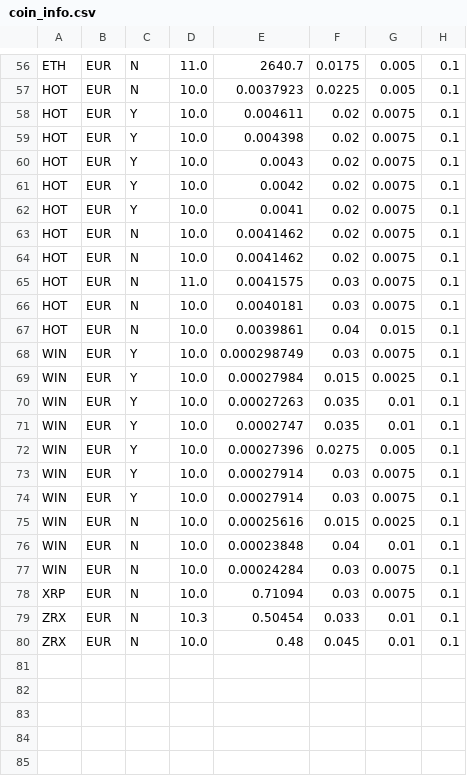
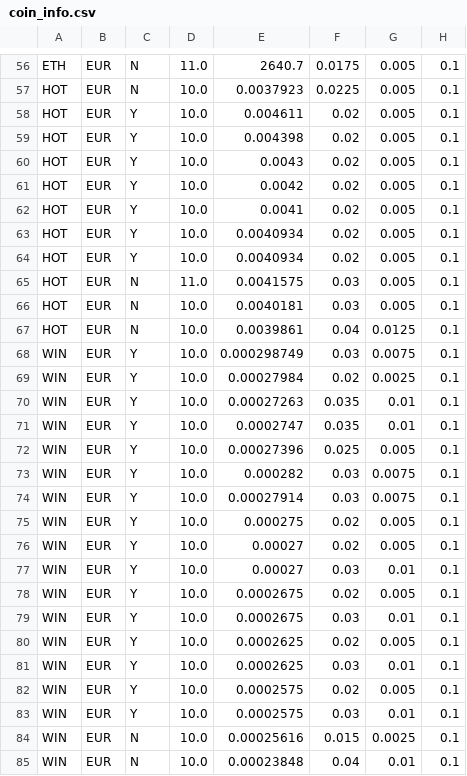
Before and after one commit to zeeneddie/BitvavoCryptoCoinBotMonitor, a CSV file: core/database/coin_info.csv, drawn as a sheet; only a part is shown, gaps mark what is left out; the shorter side is filled out with more unchanged rows; the diff covers the shown part only.

Commit message:
new coin_info.csv entry

```diff
--- a/core/database/coin_info.csv
+++ b/core/database/coin_info.csv
@@ -57,19 +57,28 @@ ETH, EUR,N,11.0,2640.7,0.0175,0.005,0.1
 HOT, EUR,N,10.0,0.0037923,0.0225,0.005,0.1
-HOT, EUR,Y,10.0,0.004611,0.02,0.0075,0.1
-HOT, EUR,Y,10.0,0.004398,0.02,0.0075,0.1
-HOT, EUR,Y,10.0,0.0043,0.02,0.0075,0.1
-HOT, EUR,Y,10.0,0.0042,0.02,0.0075,0.1
-HOT, EUR,Y,10.0,0.0041,0.02,0.0075,0.1
-HOT, EUR,N,10.0,0.0041462,0.02,0.0075,0.1
-HOT, EUR,N,10.0,0.0041462,0.02,0.0075,0.1
-HOT, EUR,N,11.0,0.0041575,0.03,0.0075,0.1
-HOT, EUR,N,10.0,0.0040181,0.03,0.0075,0.1
-HOT, EUR,N,10.0,0.0039861,0.04,0.015,0.1
+HOT, EUR,Y,10.0,0.004611,0.02,0.005,0.1
+HOT, EUR,Y,10.0,0.004398,0.02,0.005,0.1
+HOT, EUR,Y,10.0,0.0043,0.02,0.005,0.1
+HOT, EUR,Y,10.0,0.0042,0.02,0.005,0.1
+HOT, EUR,Y,10.0,0.0041,0.02,0.005,0.1
+HOT, EUR,Y,10.0,0.0040934,0.02,0.005,0.1
+HOT, EUR,Y,10.0,0.0040934,0.02,0.005,0.1
+HOT, EUR,N,11.0,0.0041575,0.03,0.005,0.1
+HOT, EUR,N,10.0,0.0040181,0.03,0.005,0.1
+HOT, EUR,N,10.0,0.0039861,0.04,0.0125,0.1
 WIN, EUR,Y,10.0,0.000298749,0.03,0.0075,0.1
-WIN, EUR,Y,10.0,0.00027984,0.015,0.0025,0.1
+WIN, EUR,Y,10.0,0.00027984,0.02,0.0025,0.1
 WIN, EUR,Y,10.0,0.00027263,0.035,0.01,0.1
 WIN, EUR,Y,10.0,0.0002747,0.035,0.01,0.1
-WIN, EUR,Y,10.0,0.00027396,0.0275,0.005,0.1
+WIN, EUR,Y,10.0,0.00027396,0.025,0.005,0.1
+WIN, EUR,Y,10.0,0.000282,0.03,0.0075,0.1
 WIN, EUR,Y,10.0,0.00027914,0.03,0.0075,0.1
-WIN, EUR,Y,10.0,0.00027914,0.03,0.0075,0.1
+WIN, EUR,Y,10.0,0.000275,0.02,0.005,0.1
+WIN, EUR,Y,10.0,0.00027,0.02,0.005,0.1
+WIN, EUR,Y,10.0,0.00027,0.03,0.01,0.1
+WIN, EUR,Y,10.0,0.0002675,0.02,0.005,0.1
+WIN, EUR,Y,10.0,0.0002675,0.03,0.01,0.1
+WIN, EUR,Y,10.0,0.0002625,0.02,0.005,0.1
+WIN, EUR,Y,10.0,0.0002625,0.03,0.01,0.1
+WIN, EUR,Y,10.0,0.0002575,0.02,0.005,0.1
+WIN, EUR,Y,10.0,0.0002575,0.03,0.01,0.1
 WIN, EUR,N,10.0,0.00025616,0.015,0.0025,0.1
```
Also changed, not shown: 2 edited cells elsewhere in this file, monitor/coin_info.csv, 1 other file.
